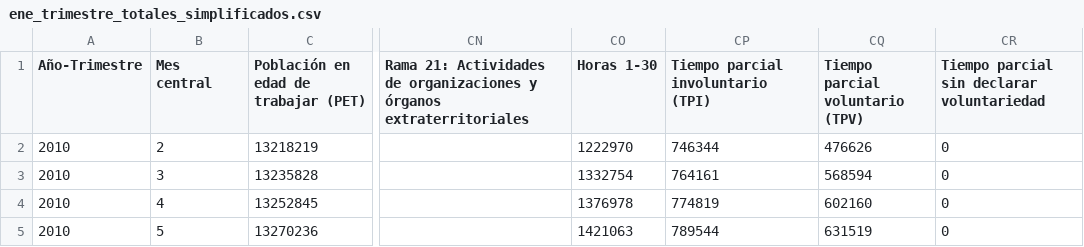
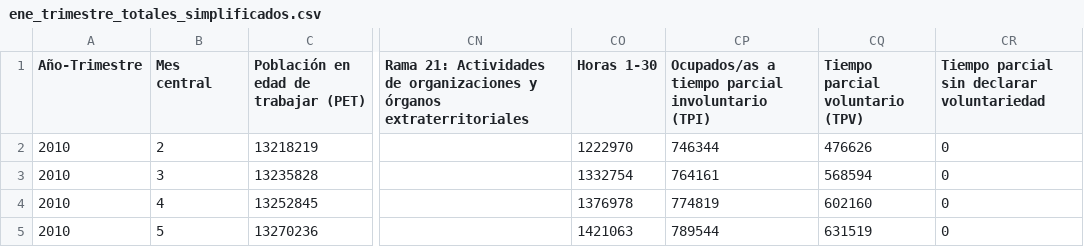
Before and after one commit to elaval/datos-empleo-chile, a CSV file: data/processed/agregados/integrado/ene_trimestre_totales_simplificados.csv, drawn as a sheet; only a part is shown, gaps mark what is left out; the diff names each change by its address in the sheet, - before the commit and + after, or states it on an @@ line.

Commit message:
Update ene_trimestre_totales_simplificados.csv

```diff
--- a/data/processed/agregados/integrado/ene_trimestre_totales_simplificados.csv
+++ b/data/processed/agregados/integrado/ene_trimestre_totales_simplificados.csv
-CP1: Tiempo parcial involuntario (TPI)
+CP1: Ocupados/as a tiempo parcial involuntario (TPI)
```
